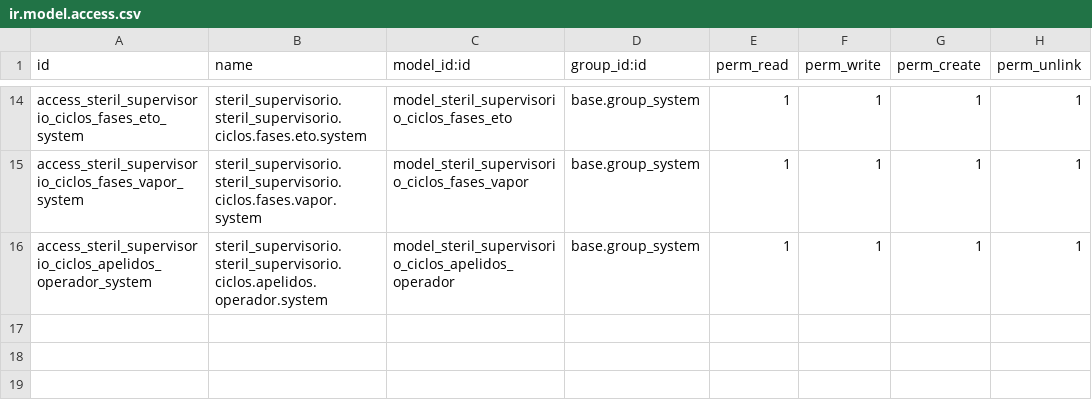
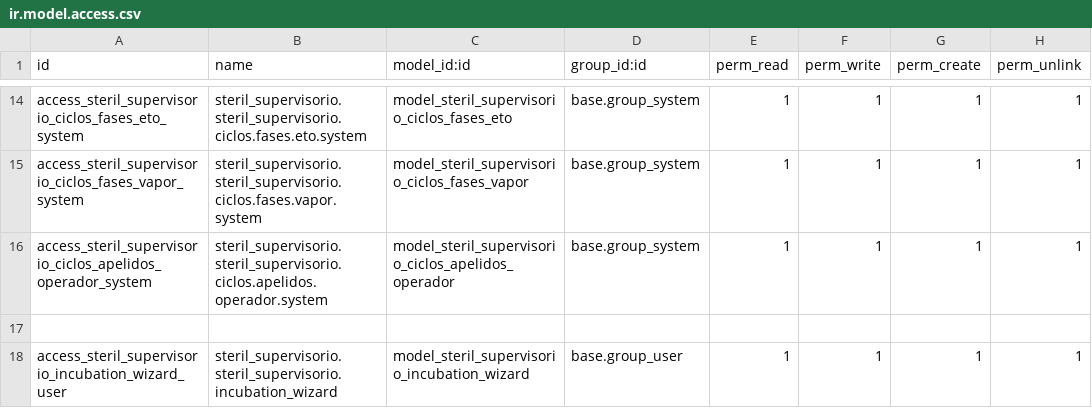
Before and after one commit to afonsorcarvalho/steril_supervisorio, a CSV file: security/ir.model.access.csv, drawn as a sheet; only a part is shown, gaps mark what is left out.

```diff
--- a/security/ir.model.access.csv
+++ b/security/ir.model.access.csv
@@ -16 +16,3 @@ access_steril_supervisorio_ciclos_fases_vapor_system,steril_supervisorio.steril_
 access_steril_supervisorio_ciclos_apelidos_operador_system,steril_supervisorio.steril_supervisorio.ciclos.apelidos.operador.system,model_steril_supervisorio_ciclos_apelidos_operador,base.group_system,1,1,1,1
+
+access_steril_supervisorio_incubation_wizard_user,steril_supervisorio.steril_supervisorio.incubation_wizard,model_steril_supervisorio_incubation_wizard,base.group_user,1,1,1,1
```
Also changed, not shown: 6 other files.
